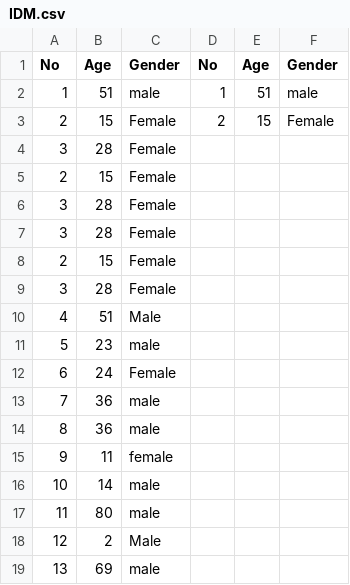
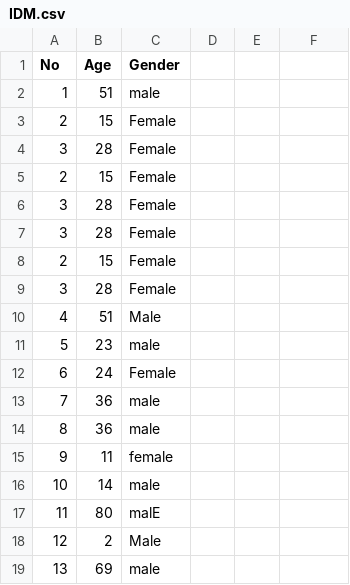
Before and after one commit to DarwitChea/IDM, a CSV file: IDM.csv, drawn as a sheet; only a part is shown.

```diff
--- a/IDM.csv
+++ b/IDM.csv
@@ -1,4 +1,4 @@
-No,Age,Gender,No,Age,Gender
-1,51,male,1,51,male
-2,15,Female,2,15,Female
+No,Age,Gender
+1,51,male
+2,15,Female
 3,28,Female
@@ -16,3 +16,3 @@ No,Age,Gender,No,Age,Gender
 10,14,male
-11,80,male
+11,80,malE
 12,2,Male
```
Also changed, not shown: 1 other file.
